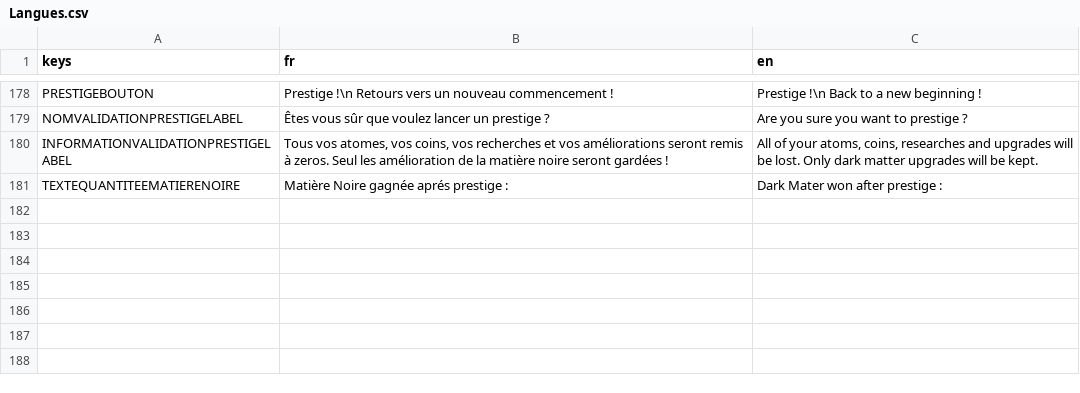
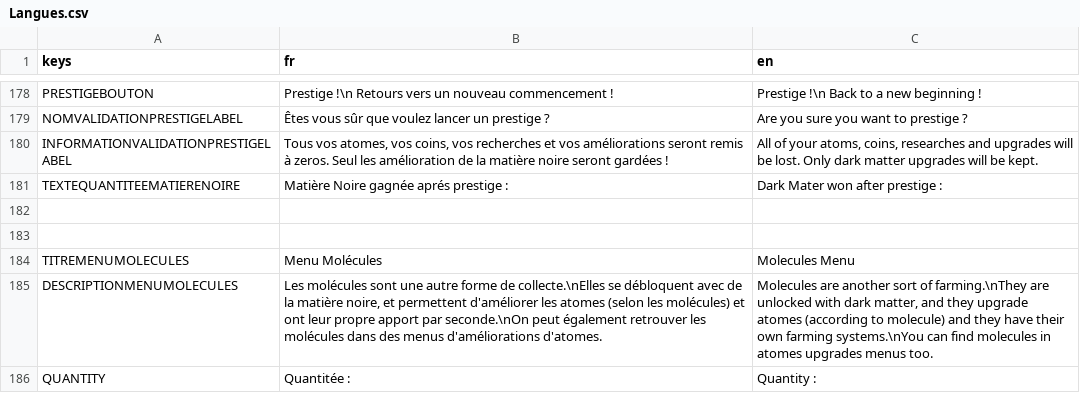
Before and after one commit to loquils/ASE, a CSV file: Game/Script/Options/Langues.csv, drawn as a sheet; only a part is shown, gaps mark what is left out.

Commit message:
Continuation molécule
Ajout d'une molécule
Ajout Save / Load molécules
Début calcul quantitée molécule (fonctionne pour un seul atome pour l'instant)
Maj UI Control molécules
Ajout unlock molécules

```diff
--- a/Game/Script/Options/Langues.csv
+++ b/Game/Script/Options/Langues.csv
@@ -181 +181,6 @@ INFORMATIONVALIDATIONPRESTIGELABEL, "Tous vos atomes, vos coins, vos recherches
 TEXTEQUANTITEEMATIERENOIRE, "Matière Noire gagnée aprés prestige : ", "Dark Mater won after prestige :"
+
+
+TITREMENUMOLECULES, "Menu Molécules", "Molecules Menu"
+DESCRIPTIONMENUMOLECULES, "Les molécules sont une autre forme de collecte.\nElles se débloquent avec de la matière noire, et permettent d'améliorer les atomes (selon les molécules) et ont leur propre apport par seconde.\nOn peut également retrouver les molécules dans des menus d'améliorations d'atomes.", "Molecules are another sort of farming.\nThey are unlocked with dark matter, and they upgrade atomes (according to molecule) and they have their own farming systems.\nYou can find molecules in atomes upgrades menus too."
+QUANTITY, "Quantitée : ", "Quantity : "
```
Also changed, not shown: 12 other files.
